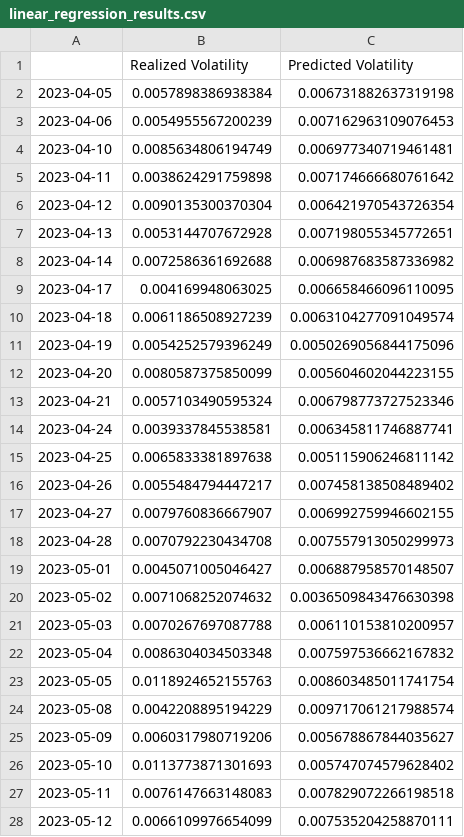
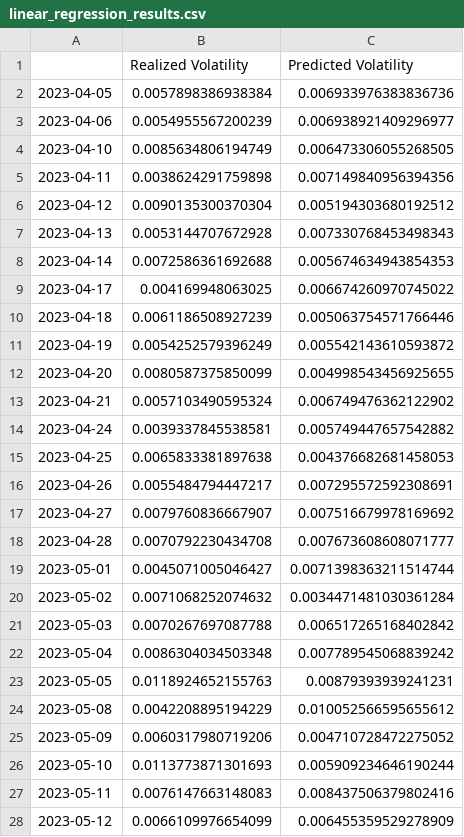
Before and after one commit to hosseinabadi/Realized-Volatility-Prediction, a CSV file: Outputs/Models/Linear Regression/linear_regression_results.csv, drawn as a sheet; only a part is shown; the diff covers the shown part only.

```diff
--- a/Outputs/Models/Linear Regression/linear_regression_results.csv
+++ b/Outputs/Models/Linear Regression/linear_regression_results.csv
@@ -1,28 +1,28 @@
 ,Realized Volatility,Predicted Volatility
-2023-04-05,0.0057898386938384,0.006731882637319198
-2023-04-06,0.0054955567200239,0.007162963109076453
-2023-04-10,0.0085634806194749,0.006977340719461481
-2023-04-11,0.0038624291759898,0.007174666680761642
-2023-04-12,0.0090135300370304,0.006421970543726354
-2023-04-13,0.0053144707672928,0.007198055345772651
-2023-04-14,0.0072586361692688,0.006987683587336982
-2023-04-17,0.004169948063025,0.006658466096110095
-2023-04-18,0.0061186508927239,0.0063104277091049574
-2023-04-19,0.0054252579396249,0.0050269056844175096
-2023-04-20,0.0080587375850099,0.005604602044223155
-2023-04-21,0.0057103490595324,0.006798773727523346
-2023-04-24,0.0039337845538581,0.006345811746887741
-2023-04-25,0.0065833381897638,0.005115906246811142
-2023-04-26,0.0055484794447217,0.007458138508489402
-2023-04-27,0.0079760836667907,0.006992759946602155
-2023-04-28,0.0070792230434708,0.007557913050299973
-2023-05-01,0.0045071005046427,0.006887958570148507
-2023-05-02,0.0071068252074632,0.0036509843476630398
-2023-05-03,0.0070267697087788,0.006110153810200957
-2023-05-04,0.0086304034503348,0.007597536662167832
-2023-05-05,0.0118924652155763,0.008603485011741754
-2023-05-08,0.0042208895194229,0.009717061217988574
-2023-05-09,0.0060317980719206,0.005678867844035627
-2023-05-10,0.0113773871301693,0.005747074579628402
-2023-05-11,0.0076147663148083,0.007829072266198518
-2023-05-12,0.0066109976654099,0.007535204258870111
+2023-04-05,0.0057898386938384,0.006933976383836736
+2023-04-06,0.0054955567200239,0.006938921409296977
+2023-04-10,0.0085634806194749,0.006473306055268505
+2023-04-11,0.0038624291759898,0.007149840956394356
+2023-04-12,0.0090135300370304,0.005194303680192512
+2023-04-13,0.0053144707672928,0.007330768453498343
+2023-04-14,0.0072586361692688,0.005674634943854353
+2023-04-17,0.004169948063025,0.006674260970745022
+2023-04-18,0.0061186508927239,0.005063754571766446
+2023-04-19,0.0054252579396249,0.005542143610593872
+2023-04-20,0.0080587375850099,0.004998543456925655
+2023-04-21,0.0057103490595324,0.006749476362122902
+2023-04-24,0.0039337845538581,0.005749447657542882
+2023-04-25,0.0065833381897638,0.004376682681458053
+2023-04-26,0.0055484794447217,0.007295572592308691
+2023-04-27,0.0079760836667907,0.007516679978169692
+2023-04-28,0.0070792230434708,0.007673608608071777
+2023-05-01,0.0045071005046427,0.0071398363211514744
+2023-05-02,0.0071068252074632,0.0034471481030361284
+2023-05-03,0.0070267697087788,0.006517265168402842
+2023-05-04,0.0086304034503348,0.007789545068839242
+2023-05-05,0.0118924652155763,0.00879393939241231
+2023-05-08,0.0042208895194229,0.010052566595655612
+2023-05-09,0.0060317980719206,0.004710728472275052
+2023-05-10,0.0113773871301693,0.005909234646190244
+2023-05-11,0.0076147663148083,0.008437506379802416
+2023-05-12,0.0066109976654099,0.006455359529278909
```
Also changed, not shown: 159 edited cells elsewhere in this file, Outputs/Models/LSTM_multiple_input/LSTM_results.csv, Outputs/Models/Lasso/Lasso_results.csv, 19 other files.
